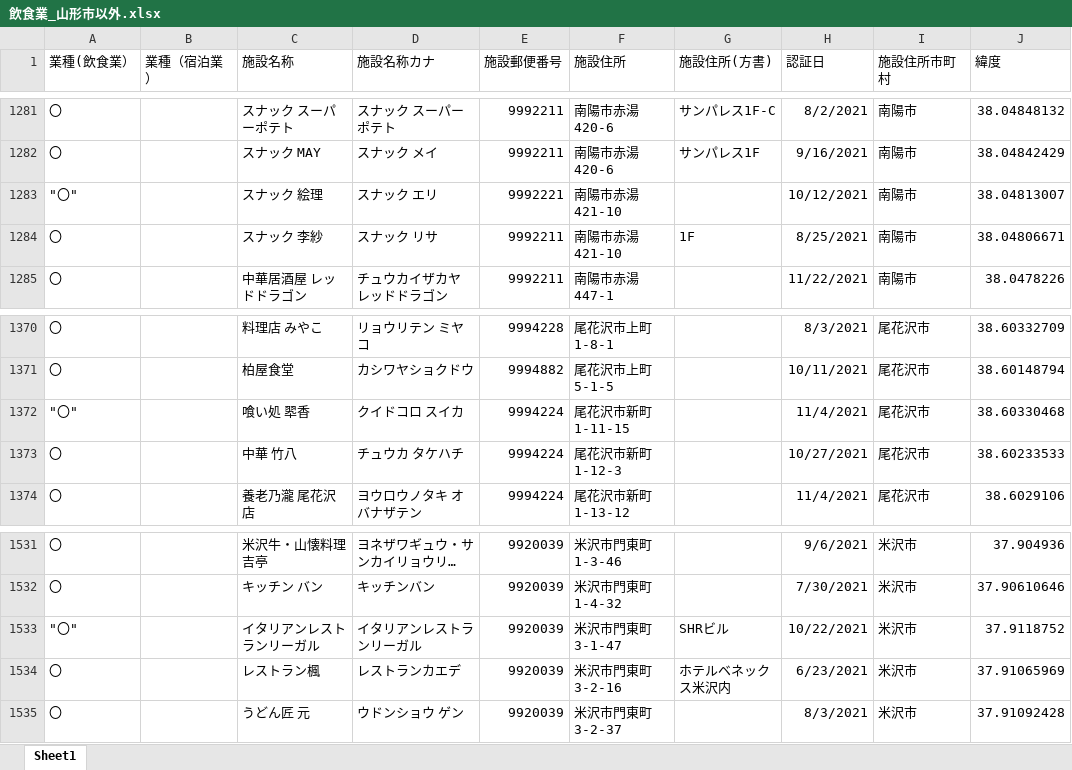
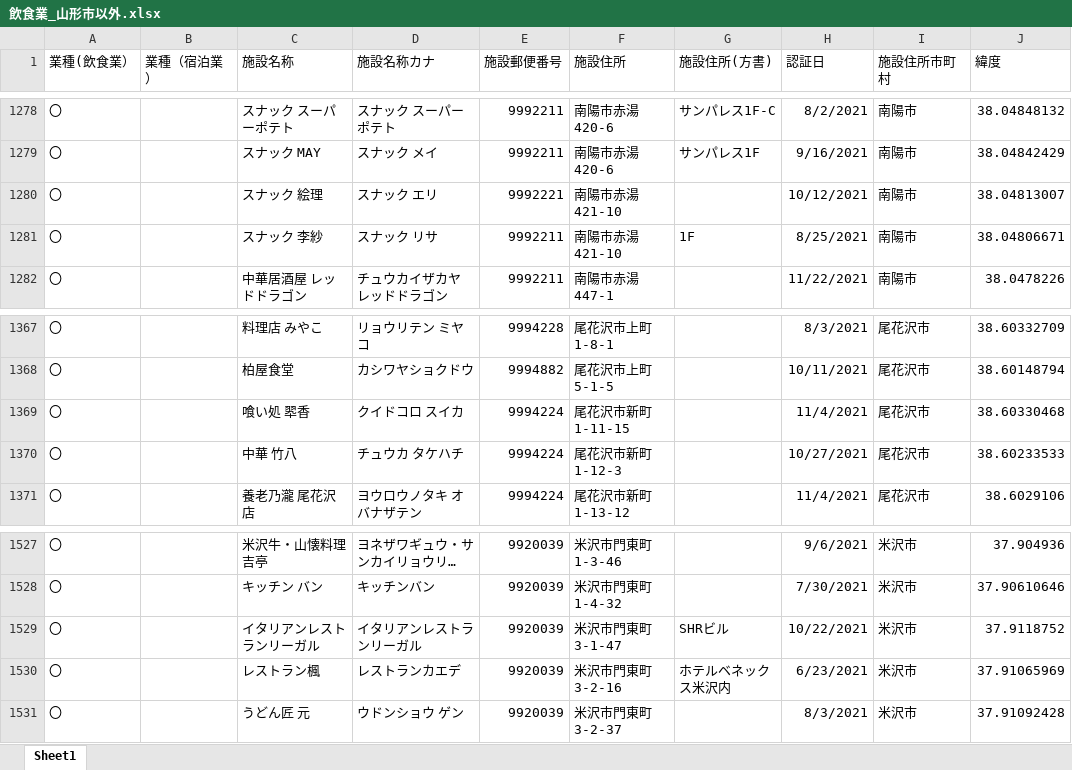
Before and after one commit to saisuke3309/geocodingsite, an Excel workbook: output/飲食業_山形市以外.xlsx, sheet Sheet1, drawn as a sheet; only a part is shown, gaps mark what is left out; long unchanged cells end in …; values as stored, in another font and other column widths than the file's, no borders; addresses are those after the commit; the diff covers the shown part only; the diff names each change by its address in the sheet, - before the commit and + after, or states it on an @@ line.

```diff
--- a/output/飲食業_山形市以外.xlsx (sheet Sheet1)
+++ b/output/飲食業_山形市以外.xlsx (sheet Sheet1)
-A1280 (業種(飲食業）): "〇"
+A1280 (業種(飲食業）): 〇
-A1369 (業種(飲食業）): "〇"
+A1369 (業種(飲食業）): 〇
-A1529 (業種(飲食業）): "〇"
+A1529 (業種(飲食業）): 〇
```
Also changed, not shown: 40 added rows, 4 removed rows and 12 edited cells elsewhere in this sheet, output/generatedBy_react-csv_all.xlsx, output/宿泊業.xlsx, 5 other files.
